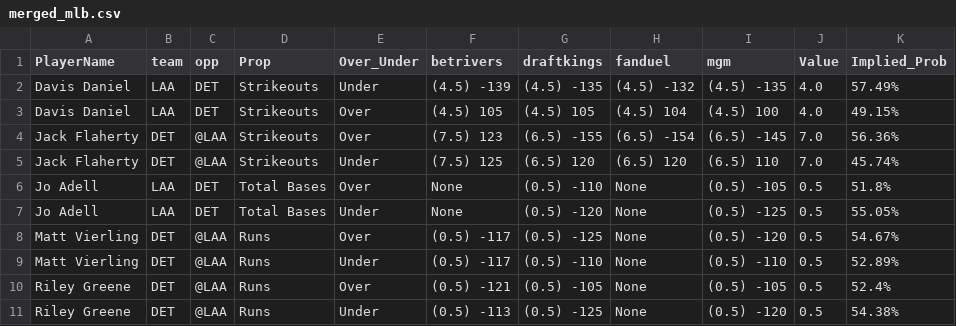
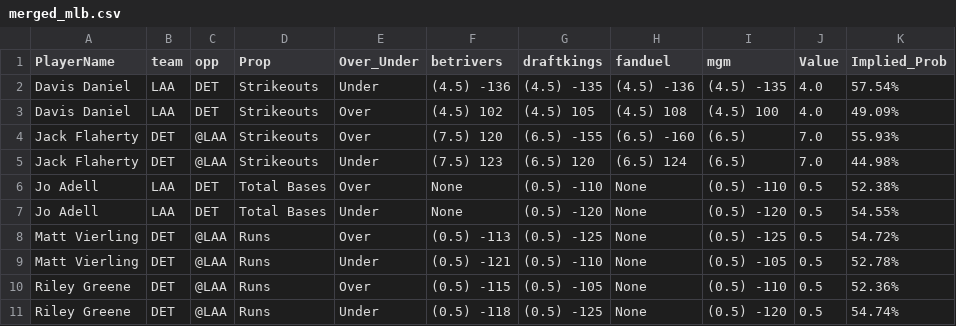
Before and after one commit to DhirenShivdasani/mlb, a CSV file: merged_mlb.csv, drawn as a sheet.

Commit message:
Automated update by scheduler

```diff
--- a/merged_mlb.csv
+++ b/merged_mlb.csv
@@ -1,11 +1,11 @@
 PlayerName,team,opp,Prop,Over_Under,betrivers,draftkings,fanduel,mgm,Value,Implied_Prob
-Davis Daniel,LAA,DET,Strikeouts,Under,(4.5) -139,(4.5) -135,(4.5) -132,(4.5) -135,4.0,57.49%
-Davis Daniel,LAA,DET,Strikeouts,Over,(4.5) 105,(4.5) 105,(4.5) 104,(4.5) 100,4.0,49.15%
-Jack Flaherty,DET,@LAA,Strikeouts,Over,(7.5) 123,(6.5) -155,(6.5) -154,(6.5) -145,7.0,56.36%
-Jack Flaherty,DET,@LAA,Strikeouts,Under,(7.5) 125,(6.5) 120,(6.5) 120,(6.5) 110,7.0,45.74%
-Jo Adell,LAA,DET,Total Bases,Over,None,(0.5) -110,None,(0.5) -105,0.5,51.8%
-Jo Adell,LAA,DET,Total Bases,Under,None,(0.5) -120,None,(0.5) -125,0.5,55.05%
-Matt Vierling,DET,@LAA,Runs,Over,(0.5) -117,(0.5) -125,None,(0.5) -120,0.5,54.67%
-Matt Vierling,DET,@LAA,Runs,Under,(0.5) -117,(0.5) -110,None,(0.5) -110,0.5,52.89%
-Riley Greene,DET,@LAA,Runs,Over,(0.5) -121,(0.5) -105,None,(0.5) -105,0.5,52.4%
-Riley Greene,DET,@LAA,Runs,Under,(0.5) -113,(0.5) -125,None,(0.5) -120,0.5,54.38%
+Davis Daniel,LAA,DET,Strikeouts,Under,(4.5) -136,(4.5) -135,(4.5) -136,(4.5) -135,4.0,57.54%
+Davis Daniel,LAA,DET,Strikeouts,Over,(4.5) 102,(4.5) 105,(4.5) 108,(4.5) 100,4.0,49.09%
+Jack Flaherty,DET,@LAA,Strikeouts,Over,(7.5) 120,(6.5) -155,(6.5) -160,(6.5) ,7.0,55.93%
+Jack Flaherty,DET,@LAA,Strikeouts,Under,(7.5) 123,(6.5) 120,(6.5) 124,(6.5) ,7.0,44.98%
+Jo Adell,LAA,DET,Total Bases,Over,None,(0.5) -110,None,(0.5) -110,0.5,52.38%
+Jo Adell,LAA,DET,Total Bases,Under,None,(0.5) -120,None,(0.5) -120,0.5,54.55%
+Matt Vierling,DET,@LAA,Runs,Over,(0.5) -113,(0.5) -125,None,(0.5) -125,0.5,54.72%
+Matt Vierling,DET,@LAA,Runs,Under,(0.5) -121,(0.5) -110,None,(0.5) -105,0.5,52.78%
+Riley Greene,DET,@LAA,Runs,Over,(0.5) -115,(0.5) -105,None,(0.5) -110,0.5,52.36%
+Riley Greene,DET,@LAA,Runs,Under,(0.5) -118,(0.5) -125,None,(0.5) -120,0.5,54.74%
```
